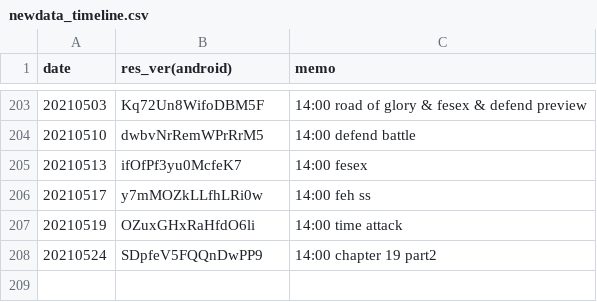
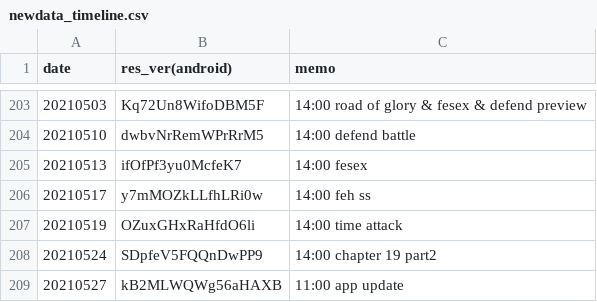
Before and after one commit to sh0wer1ee/DLScripts, a CSV file: newdata_timeline.csv, drawn as a sheet; only a part is shown, gaps mark what is left out; the diff names each change by its address in the sheet, - before the commit and + after, or states it on an @@ line.

Commit message:
20210527-kB2MLWQWg56aHAXB

```diff
--- a/newdata_timeline.csv
+++ b/newdata_timeline.csv
+row 209: 20210527 | kB2MLWQWg56aHAXB | 11:00 app update
```
Also changed, not shown: 10 other files.
